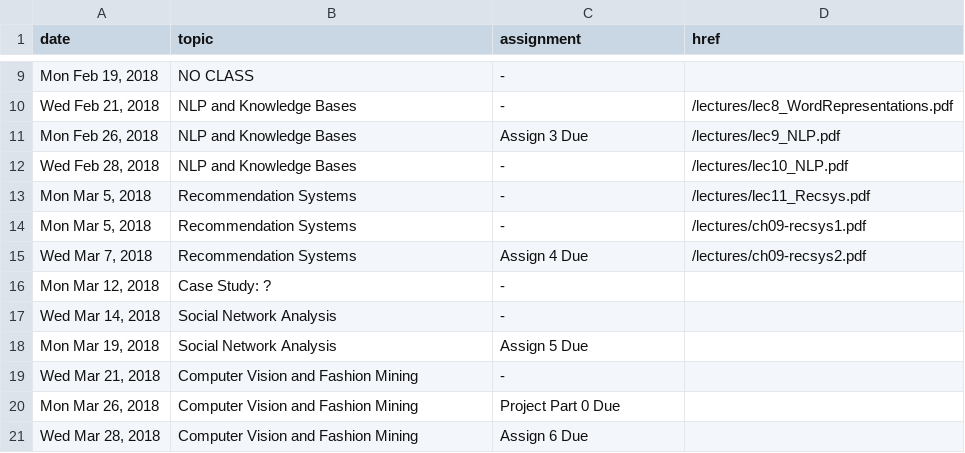
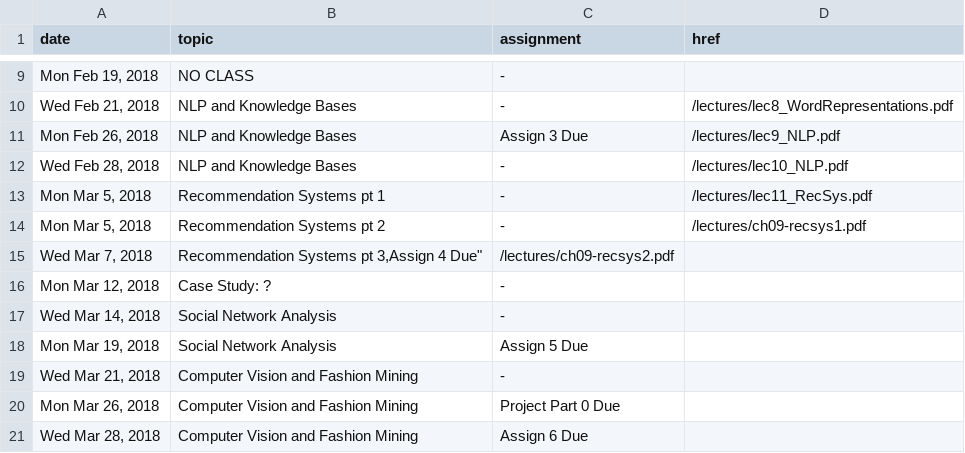
Before and after one commit to cs5304/ds-in-the-wild, a CSV file: syllabus.csv, drawn as a sheet; only a part is shown, gaps mark what is left out.

```diff
--- a/syllabus.csv
+++ b/syllabus.csv
@@ -12,5 +12,5 @@ date,topic,assignment,href
 "Wed Feb 28, 2018","NLP and Knowledge Bases","-","/lectures/lec10_NLP.pdf"
-"Mon Mar 5, 2018","Recommendation Systems","-","/lectures/lec11_Recsys.pdf"
-"Mon Mar 5, 2018","Recommendation Systems","-","/lectures/ch09-recsys1.pdf"
-"Wed Mar 7, 2018","Recommendation Systems","Assign 4 Due","/lectures/ch09-recsys2.pdf"
+"Mon Mar 5, 2018","Recommendation Systems pt 1","-","/lectures/lec11_RecSys.pdf"
+"Mon Mar 5, 2018","Recommendation Systems pt 2","-","/lectures/ch09-recsys1.pdf"
+"Wed Mar 7, 2018","Recommendation Systems pt 3,"Assign 4 Due","/lectures/ch09-recsys2.pdf"
 "Mon Mar 12, 2018","Case Study: ?","-",""
```
Also changed, not shown: 1 other file.
